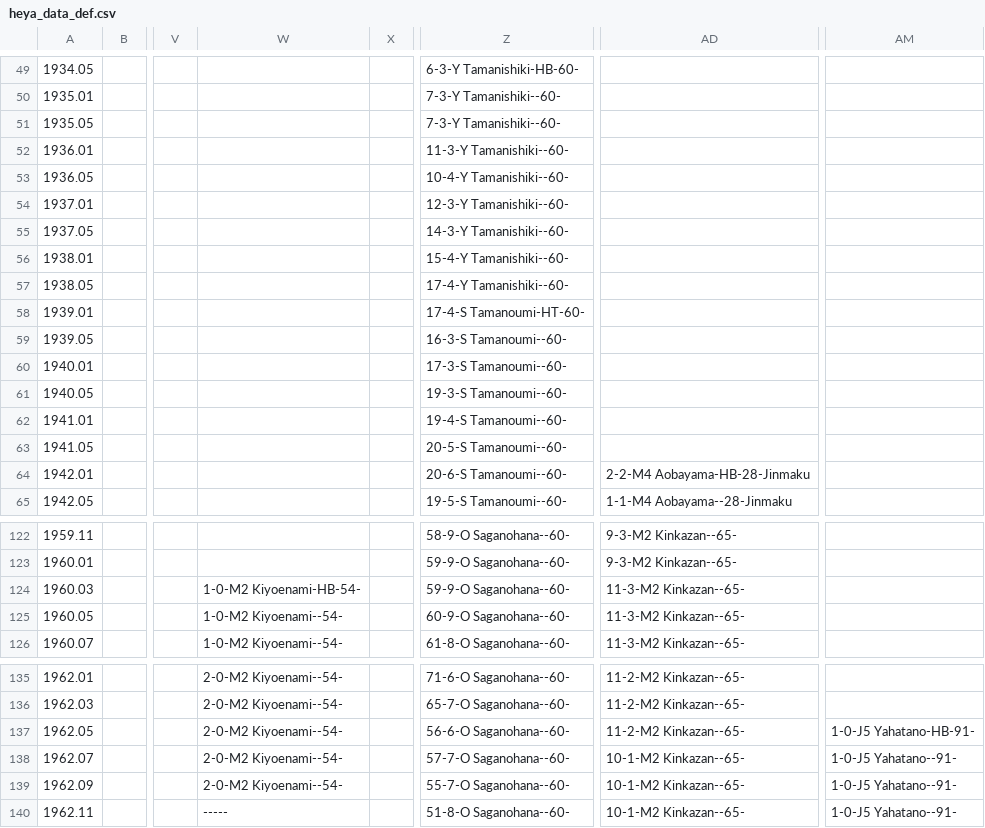
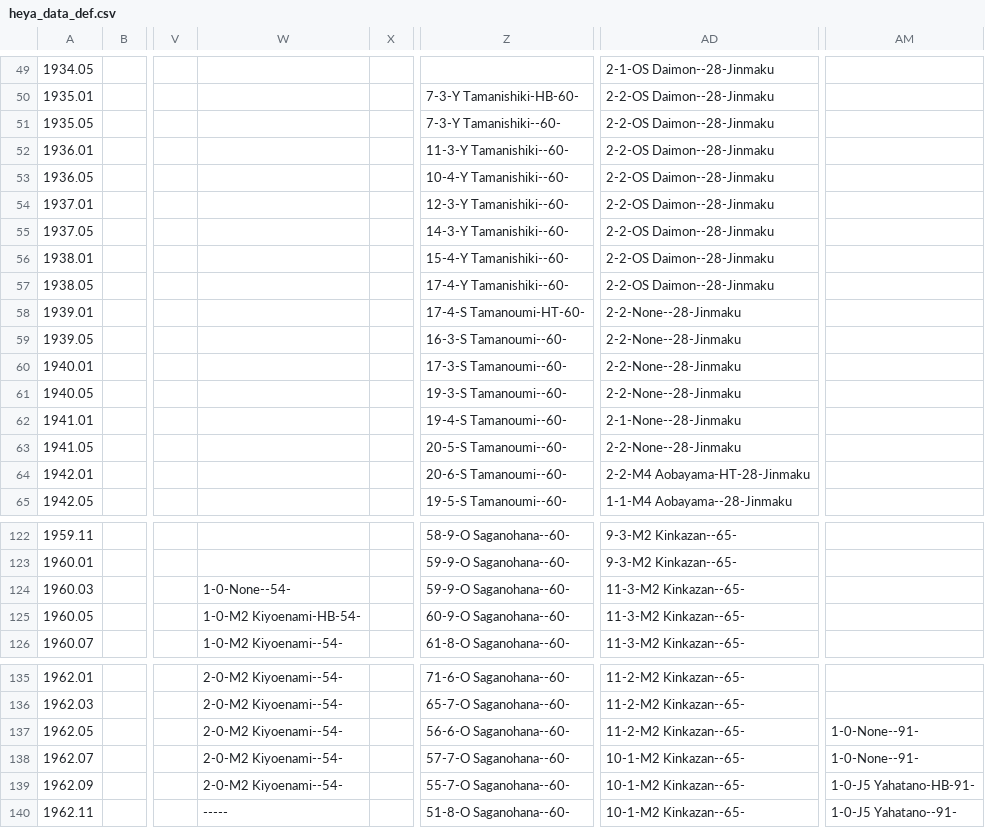
Before and after one commit to chiyotasuke/andre1670, a CSV file: heya_data_def.csv, drawn as a sheet; only a part is shown, gaps mark what is left out; the diff covers the shown part only; the diff names each change by its address in the sheet, - before the commit and + after, or states it on an @@ line.

```diff
--- a/heya_data_def.csv
+++ b/heya_data_def.csv
-Z49: 6-3-Y Tamanishiki-HB-60-
+Z49: (empty)
-AD49: (empty)
+AD49: 2-1-OS Daimon--28-Jinmaku
-Z50: 7-3-Y Tamanishiki--60-
+Z50: 7-3-Y Tamanishiki-HB-60-
-AD50:AD57: (empty)
+AD50:AD57: 2-2-OS Daimon--28-Jinmaku
-AD58:AD61: (empty)
+AD58:AD61: 2-2-None--28-Jinmaku
-AD62: (empty)
+AD62: 2-1-None--28-Jinmaku
-AD63: (empty)
+AD63: 2-2-None--28-Jinmaku
-AD64: 2-2-M4 Aobayama-HB-28-Jinmaku
+AD64: 2-2-M4 Aobayama-HT-28-Jinmaku
-W124: 1-0-M2 Kiyoenami-HB-54-
+W124: 1-0-None--54-
-W125: 1-0-M2 Kiyoenami--54-
+W125: 1-0-M2 Kiyoenami-HB-54-
-AM137: 1-0-J5 Yahatano-HB-91-
+AM137: 1-0-None--91-
-AM138: 1-0-J5 Yahatano--91-
+AM138: 1-0-None--91-
-AM139: 1-0-J5 Yahatano--91-
+AM139: 1-0-J5 Yahatano-HB-91-
```
Also changed, not shown: 29 edited cells elsewhere in this file.
